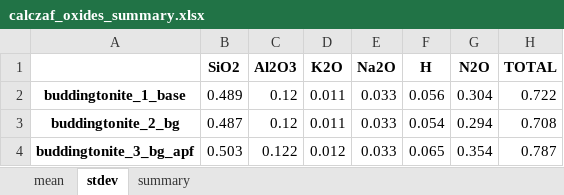
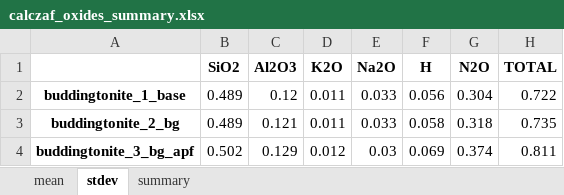
Before and after one commit to eleanor-m/n_epma_analysis, an Excel workbook: data/processed/buddingtonite_ANU/calczaf_files/calczaf_oxides_summary.xlsx, sheet stdev, drawn as a sheet; values as stored, in another font and other column widths than the file's, no borders; the diff names each change by its address in the sheet, - before the commit and + after, or states it on an @@ line.

```diff
--- a/data/processed/buddingtonite_ANU/calczaf_files/calczaf_oxides_summary.xlsx (sheet stdev)
+++ b/data/processed/buddingtonite_ANU/calczaf_files/calczaf_oxides_summary.xlsx (sheet stdev)
-B3 (SiO2): 0.487
+B3 (SiO2): 0.489
-C3 (Al2O3): 0.12
+C3 (Al2O3): 0.121
-F3 (H): 0.054
+F3 (H): 0.058
-G3 (N2O): 0.294
+G3 (N2O): 0.318
-H3 (TOTAL): 0.708
+H3 (TOTAL): 0.735
-B4 (SiO2): 0.503
+B4 (SiO2): 0.502
-C4 (Al2O3): 0.122
+C4 (Al2O3): 0.129
-E4 (Na2O): 0.033
+E4 (Na2O): 0.03
-F4 (H): 0.065
+F4 (H): 0.069
-G4 (N2O): 0.354
+G4 (N2O): 0.374
-H4 (TOTAL): 0.787
+H4 (TOTAL): 0.811
```
Also changed, not shown: sheet summary, sheet mean, data/processed/buddingtonite_ANU/calczaf_files/calczaf_outputs.xlsx, data/processed/buddingtonite_ANU/calczaf_files/detlim/calczaf_outputs.xlsx, 20 other files.
